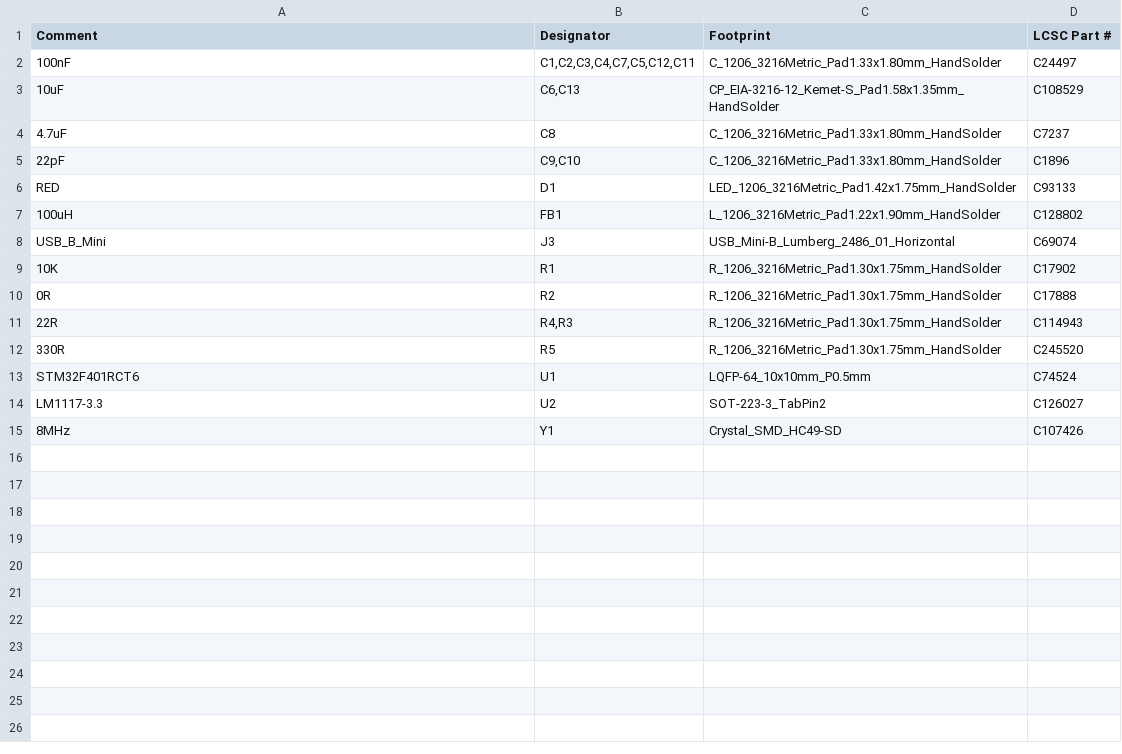
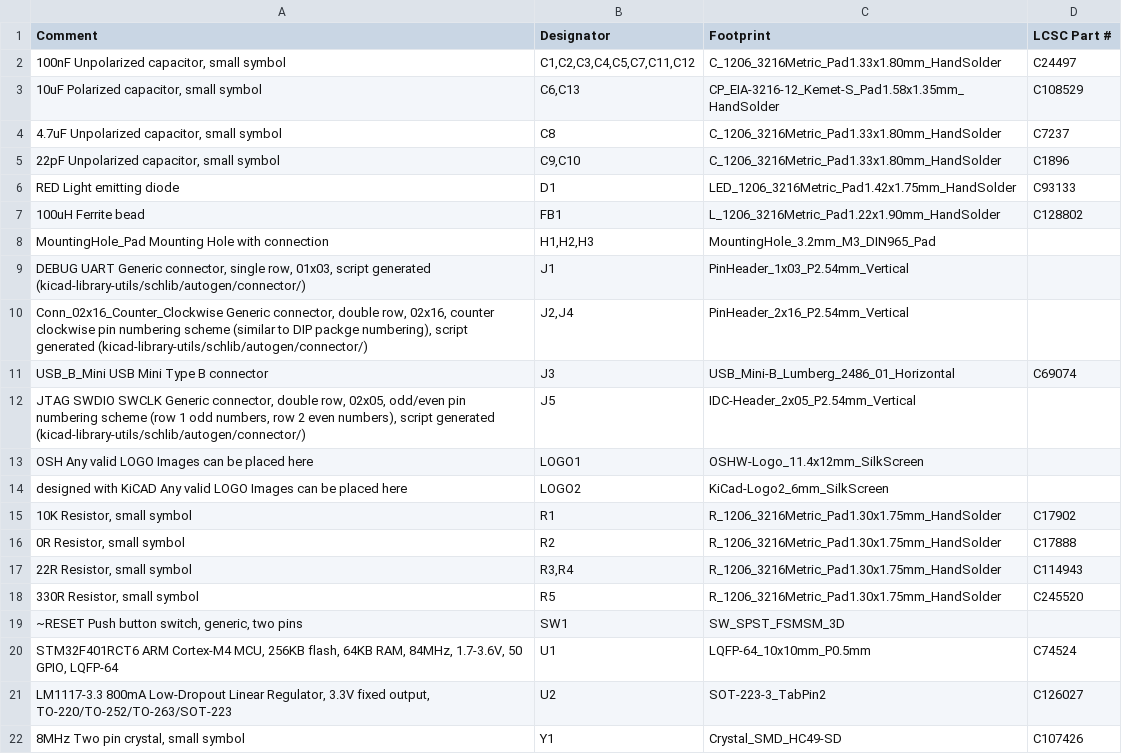
Before and after one commit to gianlucarenzi/STM32F4XX, a CSV file: STM32F401/STM32F4XX_bom_jlc.csv, drawn as a sheet; addresses are those after the commit; the diff names each change by its address in the sheet, - before the commit and + after, or states it on an @@ line.

Commit message:
Autogenerated.

```diff
--- a/STM32F401/STM32F4XX_bom_jlc.csv
+++ b/STM32F401/STM32F4XX_bom_jlc.csv
-A2 (Comment): 100nF
+A2 (Comment): 100nF Unpolarized capacitor, small symbol
-B2 (Designator): C1,C2,C3,C4,C7,C5,C12,C11
+B2 (Designator): C1,C2,C3,C4,C5,C7,C11,C12
-A3 (Comment): 10uF
+A3 (Comment): 10uF Polarized capacitor, small symbol
-A4 (Comment): 4.7uF
+A4 (Comment): 4.7uF Unpolarized capacitor, small symbol
-A5 (Comment): 22pF
+A5 (Comment): 22pF Unpolarized capacitor, small symbol
-A6 (Comment): RED
+A6 (Comment): RED Light emitting diode
-A7 (Comment): 100uH
+A7 (Comment): 100uH Ferrite bead
+row 8: MountingHole_Pad Mounting Hole with connection | H1,H2,H3 | MountingHole_3.2mm_M3_DIN965_Pad
+row 9: DEBUG UART Generic connector, single row, 01x03, script generated (kicad-library-utils/schlib/autogen/connector/) | J1 | PinHeader_1x03_P2.54mm_Vertical
+row 10: Conn_02x16_Counter_Clockwise Generic connector, double row, 02x16, counter clockwise pin numbering scheme (similar to DIP packge numbering), script generated (kicad-library-utils/schlib/autogen/connector/) | J2,J4 | PinHeader_2x16_P2.54mm_Vertical
-A11 (Comment): USB_B_Mini
+A11 (Comment): USB_B_Mini USB Mini Type B connector
+row 12: JTAG SWDIO SWCLK Generic connector, double row, 02x05, odd/even pin numbering scheme (row 1 odd numbers, row 2 even numbers), script generated (kicad-library-utils/schlib/autogen/connector/) | J5 | IDC-Header_2x05_P2.54mm_Vertical
+row 13: OSH Any valid LOGO Images can be placed here | LOGO1 | OSHW-Logo_11.4x12mm_SilkScreen
+row 14: designed with KiCAD Any valid LOGO Images can be placed here | LOGO2 | KiCad-Logo2_6mm_SilkScreen
-A15 (Comment): 10K
+A15 (Comment): 10K Resistor, small symbol
-A16 (Comment): 0R
+A16 (Comment): 0R Resistor, small symbol
-A17 (Comment): 22R
+A17 (Comment): 22R Resistor, small symbol
-B17 (Designator): R4,R3
+B17 (Designator): R3,R4
-A18 (Comment): 330R
+A18 (Comment): 330R Resistor, small symbol
+row 19: ~RESET Push button switch, generic, two pins | SW1 | SW_SPST_FSMSM_3D
-A20 (Comment): STM32F401RCT6
+A20 (Comment): STM32F401RCT6 ARM Cortex-M4 MCU, 256KB flash, 64KB RAM, 84MHz, 1.7-3.6V, 50 GPIO, LQFP-64
-A21 (Comment): LM1117-3.3
+A21 (Comment): LM1117-3.3 800mA Low-Dropout Linear Regulator, 3.3V fixed output, TO-220/TO-252/TO-263/SOT-223
-A22 (Comment): 8MHz
+A22 (Comment): 8MHz Two pin crystal, small symbol
```
